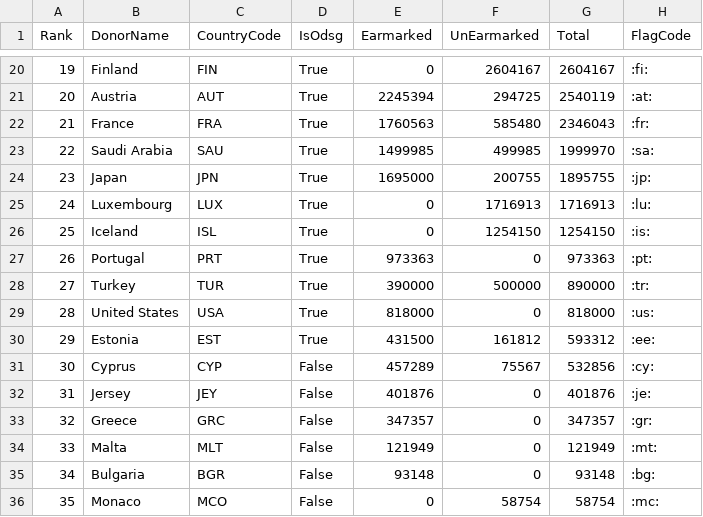
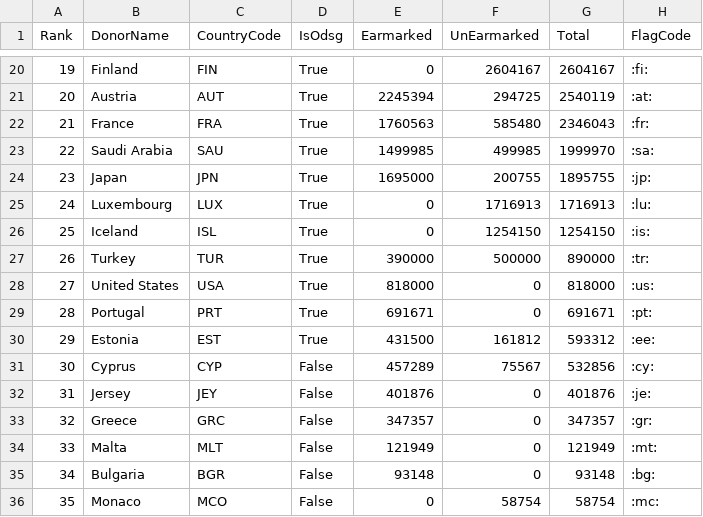
Before and after one commit to UN-OCHA/oct_api_donor_ranking_to_csv_2025_BDU, a CSV file: data_2025_flags.csv, drawn as a sheet; only a part is shown, gaps mark what is left out.

```diff
--- a/data_2025_flags.csv
+++ b/data_2025_flags.csv
@@ -26,5 +26,5 @@ Rank,DonorName,CountryCode,IsOdsg,Earmarked,UnEarmarked,Total,FlagCode
 25,Iceland,ISL,True,0,1254150,1254150,:is:
-26,Portugal,PRT,True,973363,0,973363,:pt:
-27,Turkey,TUR,True,390000,500000,890000,:tr:
-28,United States,USA,True,818000,0,818000,:us:
+26,Turkey,TUR,True,390000,500000,890000,:tr:
+27,United States,USA,True,818000,0,818000,:us:
+28,Portugal,PRT,True,691671,0,691671,:pt:
 29,Estonia,EST,True,431500,161812,593312,:ee:
```
Also changed, not shown: DonorRanking_2025_raw.csv.
